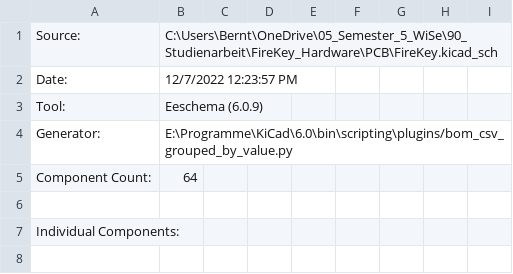
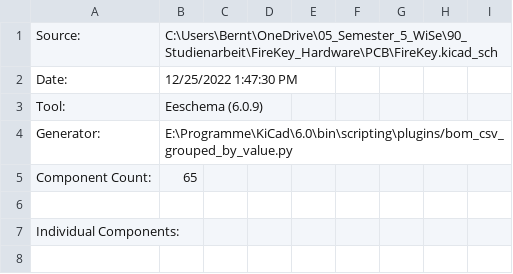
Before and after one commit to FrederikWolter/FireKey_Hardware, a CSV file: PCB/10_BOM/FireKey.csv, drawn as a sheet; only a part is shown; the diff covers the shown part only.

```diff
--- a/PCB/10_BOM/FireKey.csv
+++ b/PCB/10_BOM/FireKey.csv
@@ -1,6 +1,6 @@
 "Source:","C:\Users\Bernt\OneDrive\05_Semester_5_WiSe\90_Studienarbeit\FireKey_Hardware\PCB\FireKey.kicad_sch"
-"Date:","12/7/2022 12:23:57 PM"
+"Date:","12/25/2022 1:47:30 PM"
 "Tool:","Eeschema (6.0.9)"
 "Generator:","E:\Programme\KiCad\6.0\bin\scripting\plugins/bom_csv_grouped_by_value.py"
-"Component Count:","64"
+"Component Count:","65"
 
```
Also changed, not shown: 3 added rows, 2 removed rows and 53 edited cells elsewhere in this file, 1 other file.
